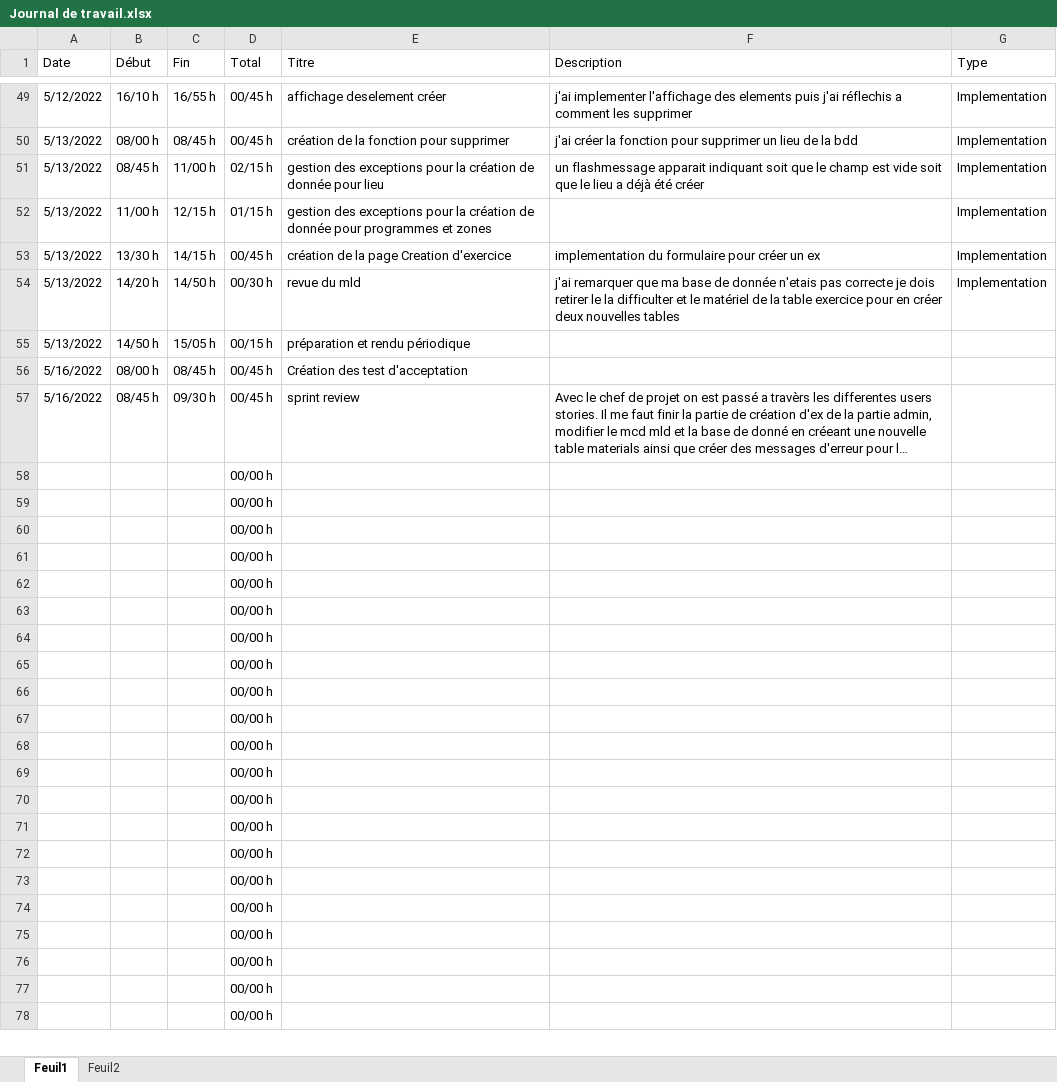
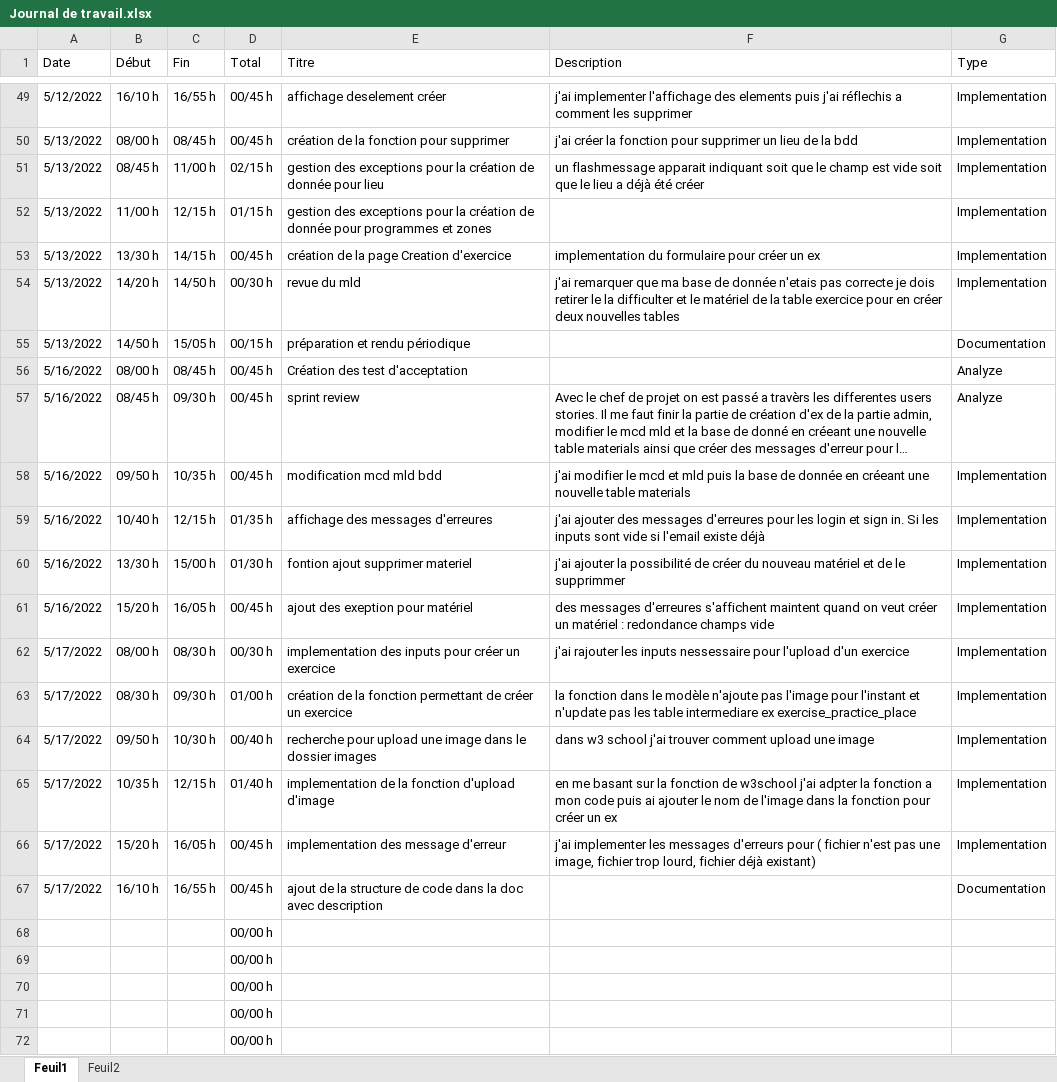
Before and after one commit to dmitrimeili/KeepItFit, an Excel workbook: Doc/Journal de travail.xlsx, sheet Feuil1, drawn as a sheet; only a part is shown, gaps mark what is left out; the shorter side is filled out with more unchanged rows; long unchanged cells end in …; values as stored, in another font and other column widths than the file's, no borders; table styles not drawn; removed rows and columns are numbered as before the commit, all else as after; the diff names each change by its address in the sheet, - before the commit and + after, or states it on an @@ line.

```diff
--- a/Doc/Journal de travail.xlsx (sheet Feuil1)
+++ b/Doc/Journal de travail.xlsx (sheet Feuil1)
-G55 (Type): (empty)
+G55 (Type): Documentation
-G56:G57 (Type): (empty)
+G56:G57 (Type): Analyze
-row 58:  |  |  | 00/00 h
-row 59:  |  |  | 00/00 h
-row 60:  |  |  | 00/00 h
-row 61:  |  |  | 00/00 h
-row 62:  |  |  | 00/00 h
-row 63:  |  |  | 00/00 h
-row 64:  |  |  | 00/00 h
-row 65:  |  |  | 00/00 h
-row 66:  |  |  | 00/00 h
-row 67:  |  |  | 00/00 h
+row 58: 5/16/2022 | 09/50 h | 10/35 h | 00/45 h | modification mcd mld bdd | j'ai modifier le mcd et mld puis la base de donnée en créeant une nouvelle table materials | Implementation
+row 59: 5/16/2022 | 10/40 h | 12/15 h | 01/35 h | affichage des messages d'erreures | j'ai ajouter des messages d'erreures pour les login et sign in. Si les inputs sont vide si l'email existe déjà | Implementation
+row 60: 5/16/2022 | 13/30 h | 15/00 h | 01/30 h | fontion ajout supprimer materiel | j'ai ajouter la possibilité de créer du nouveau matériel et de le supprimmer | Implementation
+row 61: 5/16/2022 | 15/20 h | 16/05 h | 00/45 h | ajout des exeption pour matériel | des messages d'erreures s'affichent maintent quand on veut créer un matériel : redondance champs vide | Implementation
+row 62: 5/17/2022 | 08/00 h | 08/30 h | 00/30 h | implementation des inputs pour créer un exercice | j'ai rajouter les inputs nessessaire pour l'upload d'un exercice | Implementation
+row 63: 5/17/2022 | 08/30 h | 09/30 h | 01/00 h | création de la fonction permettant de créer un exercice | la fonction dans le modèle n'ajoute pas l'image pour l'instant et n'update pas les table intermediare ex exercise_practice_place | Implementation
+row 64: 5/17/2022 | 09/50 h | 10/30 h | 00/40 h | recherche pour upload une image dans le dossier images | dans w3 school j'ai trouver comment upload une image | Implementation
+row 65: 5/17/2022 | 10/35 h | 12/15 h | 01/40 h | implementation de la fonction d'upload d'image | en me basant sur la fonction de w3school j'ai adpter la fonction a mon code puis ai ajouter le nom de l'image dans la fonction pour créer un ex | Implementation
+row 66: 5/17/2022 | 15/20 h | 16/05 h | 00/45 h | implementation des message d'erreur | j'ai implementer les messages d'erreurs pour ( fichier n'est pas une image, fichier trop lourd, fichier déjà existant) | Implementation
+row 67: 5/17/2022 | 16/10 h | 16/55 h | 00/45 h | ajout de la structure de code dans la doc avec description |  | Documentation
```
Also changed, not shown: sheet Feuil2, 10 other files.
